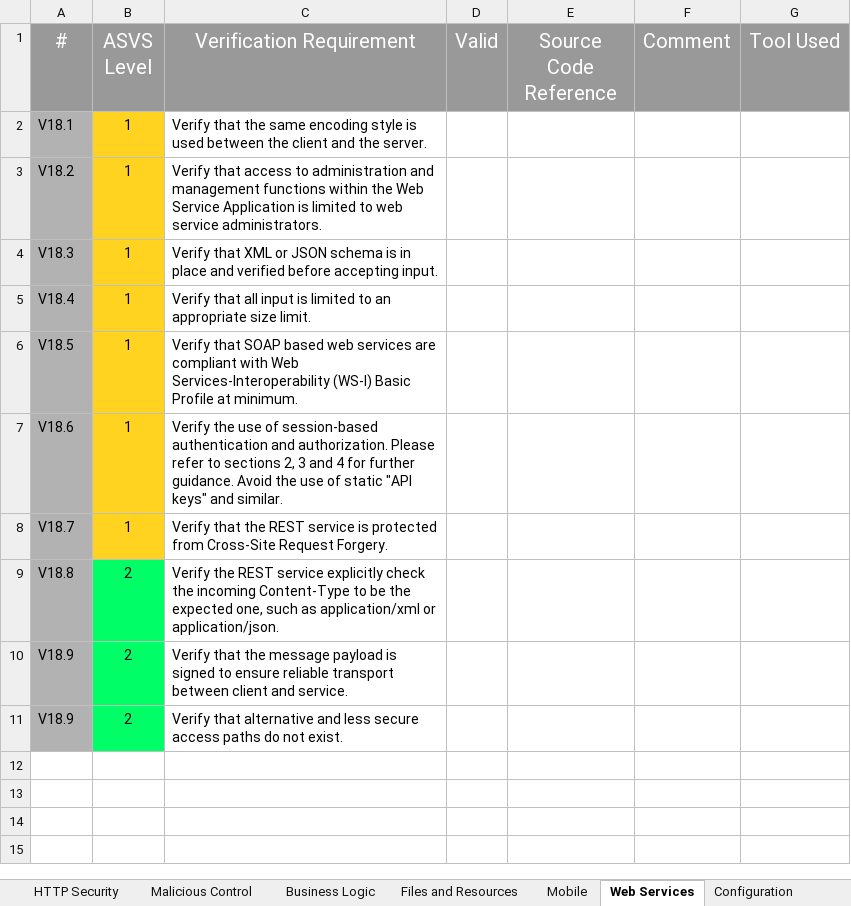
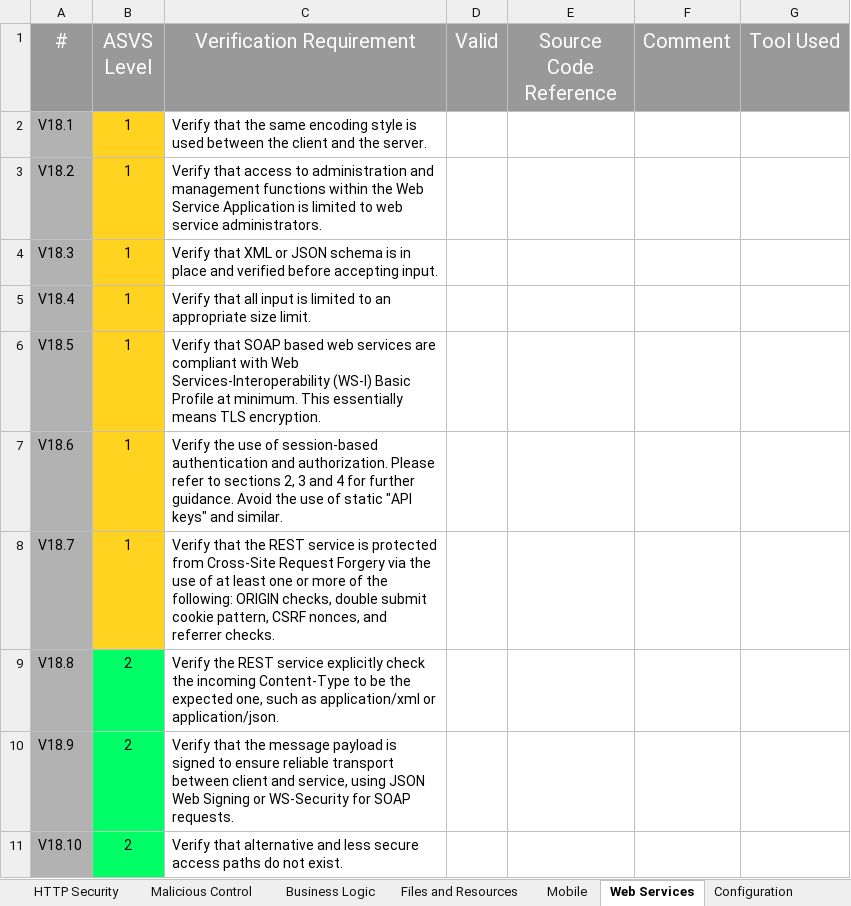
Before and after one commit to shenril/owasp-asvs-checklist, an Excel workbook: ASVS-checklist-en.xlsx, sheet Web Services, drawn as a sheet; values as stored, in another font and other column widths than the file's, no borders; the diff names each change by its address in the sheet, - before the commit and + after, or states it on an @@ line.

```diff
--- a/ASVS-checklist-en.xlsx (sheet Web Services)
+++ b/ASVS-checklist-en.xlsx (sheet Web Services)
-C6 (Verification Requirement): …at minimum.
+C6 (Verification Requirement): …at minimum. This essentially means TLS encryption.
-C8 (Verification Requirement): …Cross-Site Request Forgery.
+C8 (Verification Requirement): …Cross-Site Request Forgery via the use of at least one or more of the following: ORIGIN checks, double submit cookie pattern, CSRF nonces, and referrer checks.
-C10 (Verification Requirement): …client and service.
+C10 (Verification Requirement): …client and service, using JSON Web Signing or WS-Security for SOAP requests.
-A11 (#): V18.9
+A11 (#): V18.10
```
Also changed, not shown: sheet Authentication, sheet Mobile, sheet Configuration, sheet Architecture, sheet Error Handling and Logging, sheet HTTP Security, 3 more sheets, charts or pictures, 1 other file.
